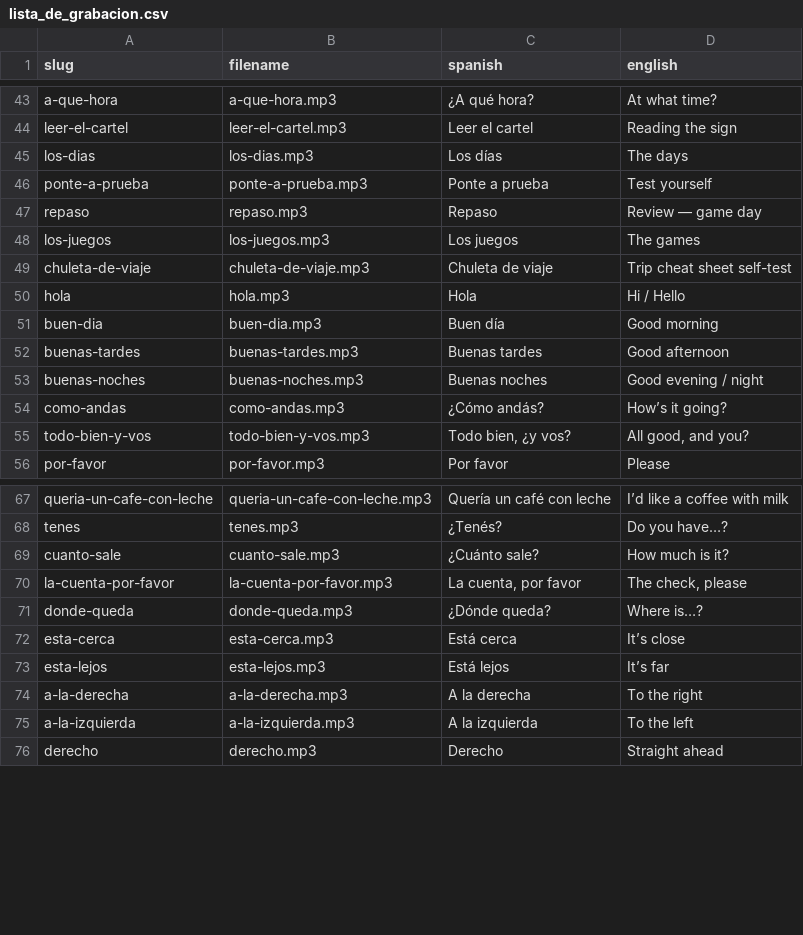
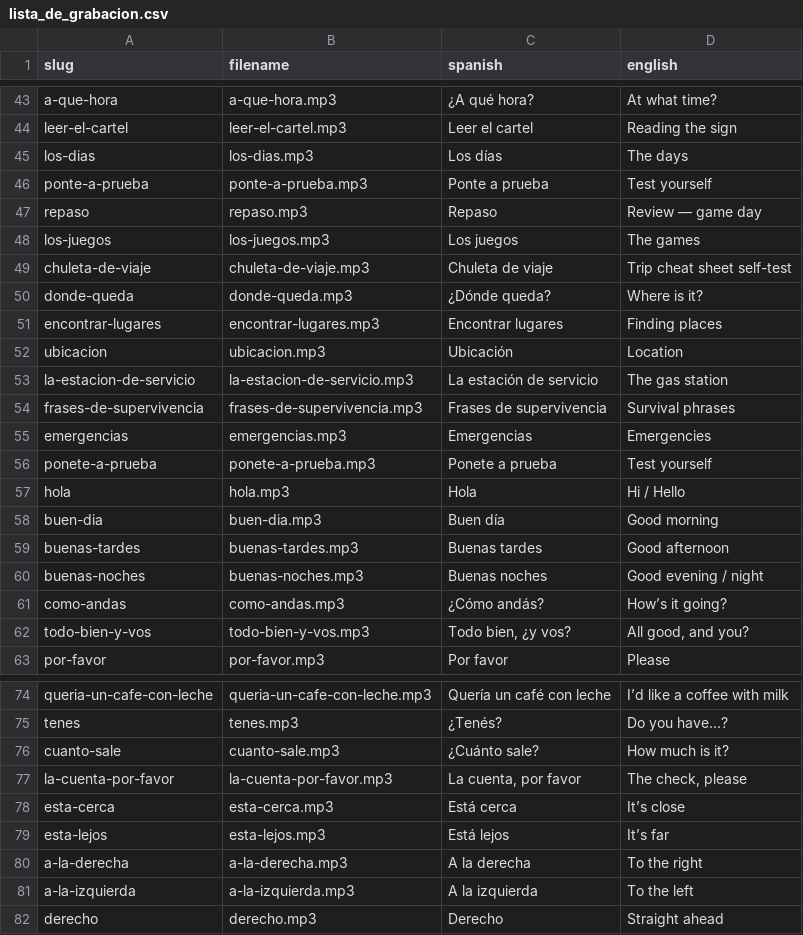
Before and after one commit to MsTechID/SpanishLessons, a CSV file: lista_de_grabacion.csv, drawn as a sheet; only a part is shown, gaps mark what is left out; removed rows and columns are numbered as before the commit, all else as after; the diff covers the shown part only; the diff names each change by its address in the sheet, - before the commit and + after, or states it on an @@ line.

Commit message:
Add Lesson 8: directions, gas, survival, emergencies

```diff
--- a/lista_de_grabacion.csv
+++ b/lista_de_grabacion.csv
+row 50: donde-queda | donde-queda.mp3 | ¿Dónde queda? | Where is it?
+row 51: encontrar-lugares | encontrar-lugares.mp3 | Encontrar lugares | Finding places
+row 52: ubicacion | ubicacion.mp3 | Ubicación | Location
+row 53: la-estacion-de-servicio | la-estacion-de-servicio.mp3 | La estación de servicio | The gas station
+row 54: frases-de-supervivencia | frases-de-supervivencia.mp3 | Frases de supervivencia | Survival phrases
+row 55: emergencias | emergencias.mp3 | Emergencias | Emergencies
+row 56: ponete-a-prueba | ponete-a-prueba.mp3 | Ponete a prueba | Test yourself
-row 71: donde-queda | donde-queda.mp3 | ¿Dónde queda? | Where is…?
```
Also changed, not shown: 40 added rows elsewhere in this file, 6 other files.
